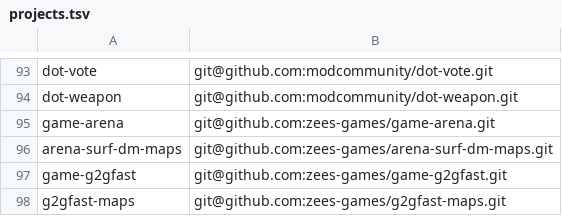
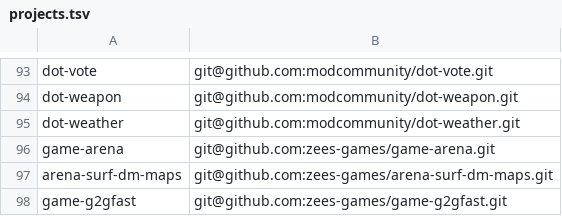
Before and after one commit to modcommunity/dot-bootstrap, a TSV file: projects.tsv, drawn as a sheet; only a part is shown, gaps mark what is left out; the shorter side is filled out with more unchanged rows.

```diff
--- a/projects.tsv
+++ b/projects.tsv
@@ -94,2 +94,3 @@ dot-vote	git@github.com:modcommunity/dot-vote.git
 dot-weapon	git@github.com:modcommunity/dot-weapon.git
+dot-weather	git@github.com:modcommunity/dot-weather.git
 game-arena	git@github.com:zees-games/game-arena.git
```
